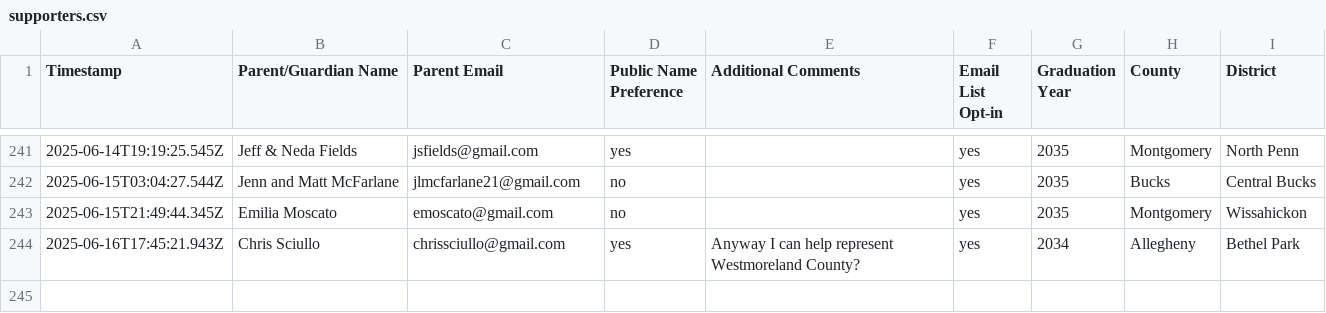
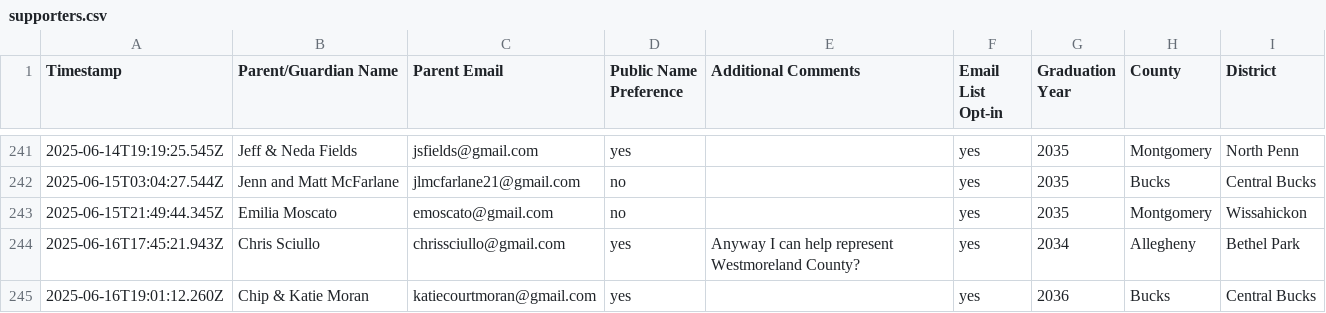
Before and after one commit to coxandrew/paunplugged, a CSV file: _data/supporters.csv, drawn as a sheet; only a part is shown, gaps mark what is left out; the diff names each change by its address in the sheet, - before the commit and + after, or states it on an @@ line.

Commit message:
Update supporters.csv with the latest data

```diff
--- a/_data/supporters.csv
+++ b/_data/supporters.csv
+row 245: 2025-06-16T19:01:12.260Z | Chip & Katie Moran | katiecourtmoran@gmail.com | yes |  | yes | 2036 | Bucks | Central Bucks
```
